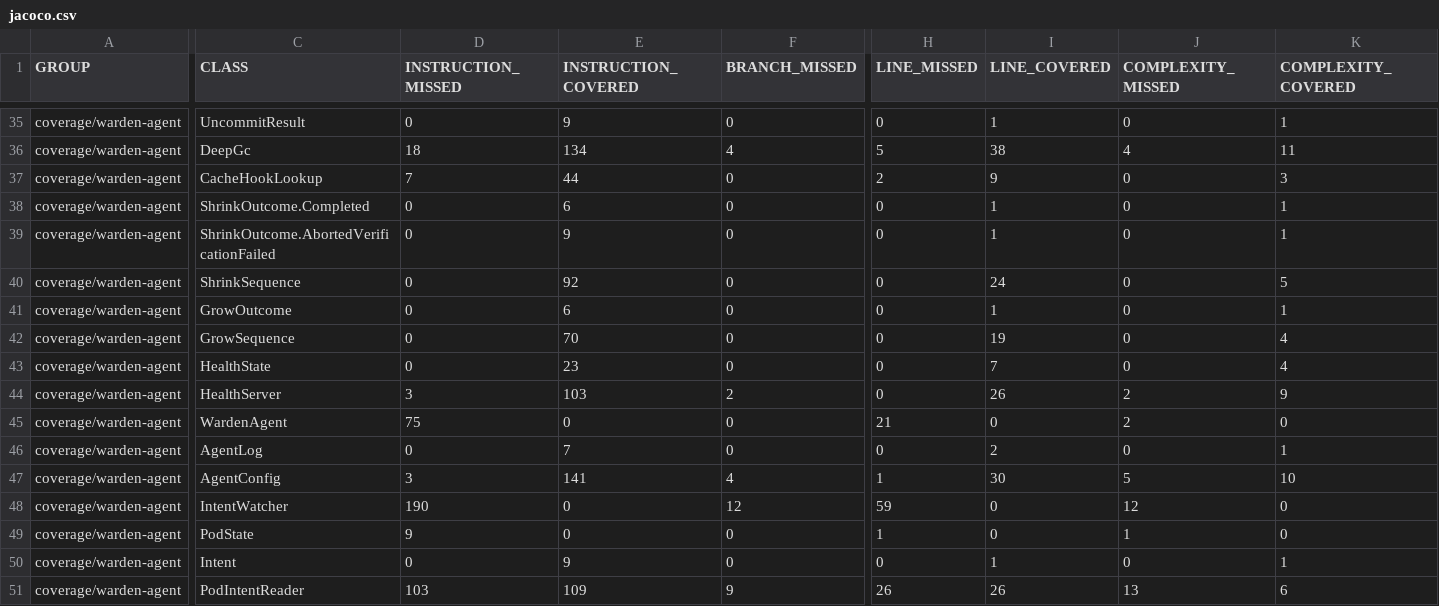
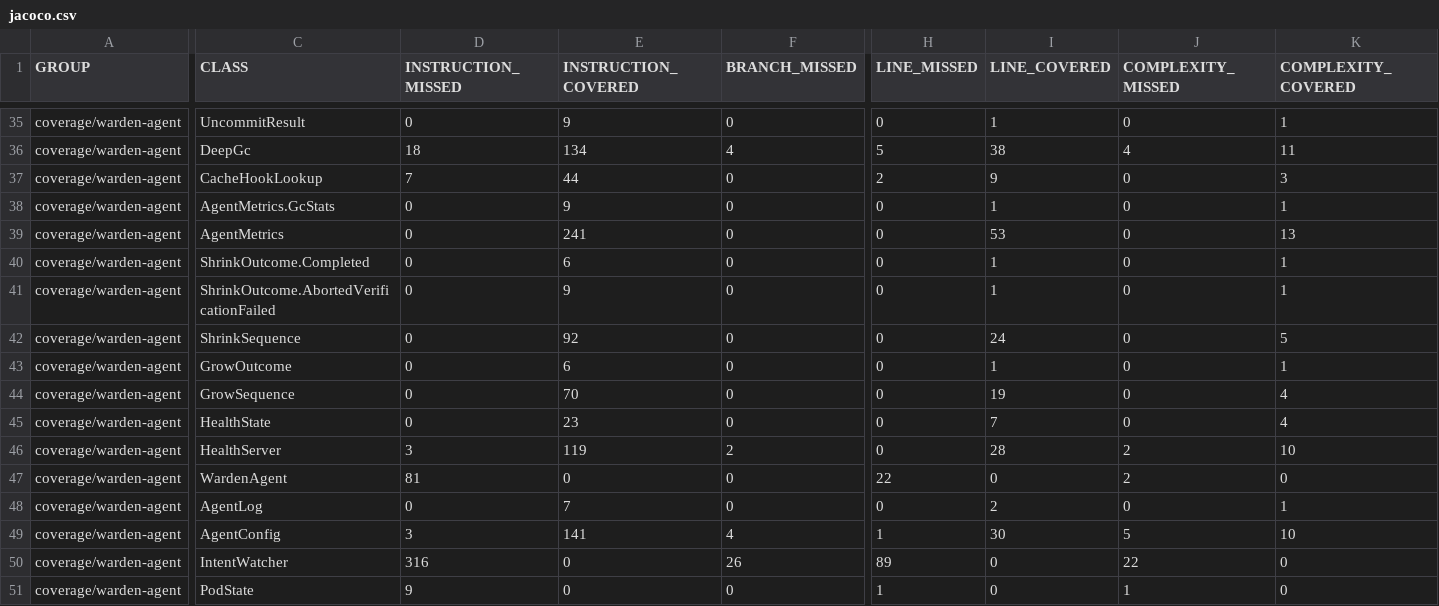
Before and after one commit to baokhang83/mnemo-jvm-warden, a CSV file: jacoco.csv, drawn as a sheet; only a part is shown, gaps mark what is left out; the shorter side is filled out with more unchanged rows; addresses are those after the commit; rows hold the shown columns only; the diff covers the shown part only; the diff names each change by its address in the sheet, - before the commit and + after, or states it on an @@ line.

Commit message:
Deploying to gh-pages from @ baokhang83/mnemo-jvm-warden@fe2820787da0f79e9afba0cde697a5ac61c6452e 🚀

```diff
--- a/jacoco.csv
+++ b/jacoco.csv
+row 38: coverage/warden-agent | AgentMetrics.GcStats | 0 | 9 | 0 | 0 | 1 | 0 | 1
+row 39: coverage/warden-agent | AgentMetrics | 0 | 241 | 0 | 0 | 53 | 0 | 13
-E46 (INSTRUCTION_COVERED): 103
+E46 (INSTRUCTION_COVERED): 119
-I46 (LINE_COVERED): 26
+I46 (LINE_COVERED): 28
-K46 (COMPLEXITY_COVERED): 9
+K46 (COMPLEXITY_COVERED): 10
-D47 (INSTRUCTION_MISSED): 75
+D47 (INSTRUCTION_MISSED): 81
-H47 (LINE_MISSED): 21
+H47 (LINE_MISSED): 22
-D50 (INSTRUCTION_MISSED): 190
+D50 (INSTRUCTION_MISSED): 316
-F50 (BRANCH_MISSED): 12
+F50 (BRANCH_MISSED): 26
-H50 (LINE_MISSED): 59
+H50 (LINE_MISSED): 89
-J50 (COMPLEXITY_MISSED): 12
+J50 (COMPLEXITY_MISSED): 22
```
Also changed, not shown: 2 edited cells elsewhere in this file, 18 other files.
